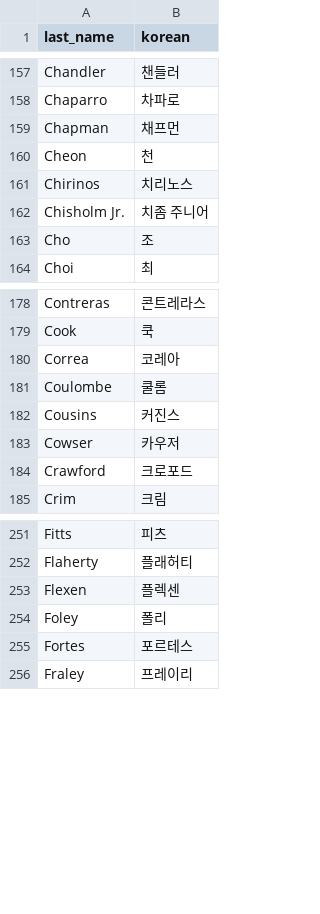
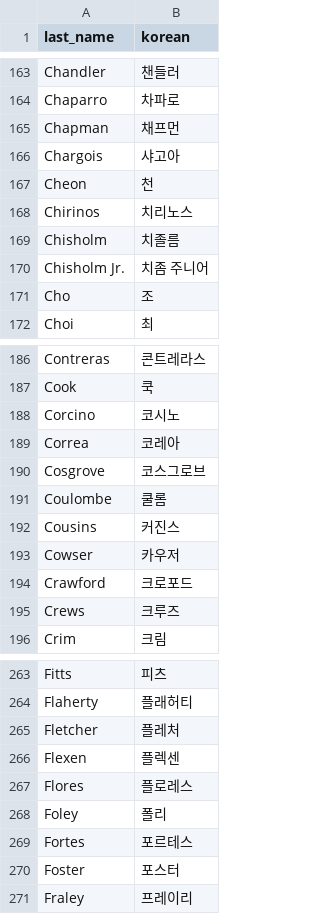
Before and after one commit to Arktis-P/OOTP_Milestone_Tracker, a CSV file: data/korean_last_names.csv, drawn as a sheet; only a part is shown, gaps mark what is left out; the diff covers the shown part only; the diff names each change by its address in the sheet, - before the commit and + after, or states it on an @@ line.

```diff
--- a/data/korean_last_names.csv
+++ b/data/korean_last_names.csv
+row 166: Chargois | 샤고아
+row 169: Chisholm | 치졸름
+row 188: Corcino | 코시노
+row 190: Cosgrove | 코스그로브
+row 195: Crews | 크루즈
+row 265: Fletcher | 플레처
+row 267: Flores | 플로레스
+row 270: Foster | 포스터
```
Also changed, not shown: 42 added rows elsewhere in this file, data/korean_first_names.csv, 5 other files.
